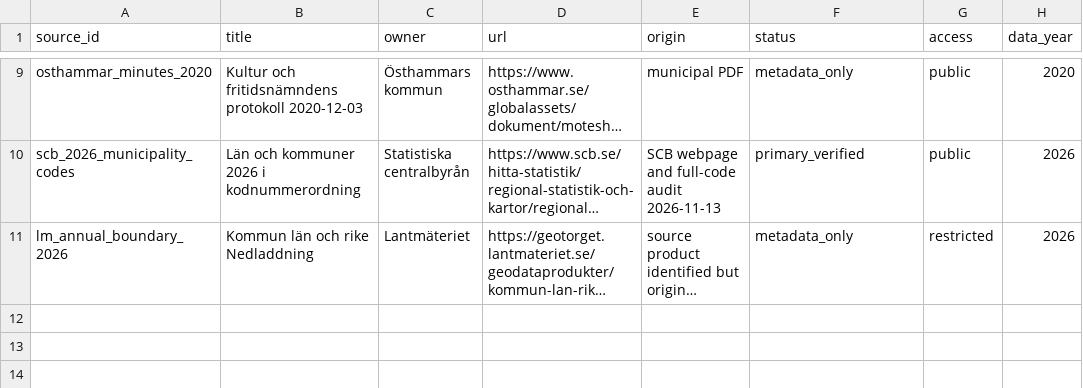
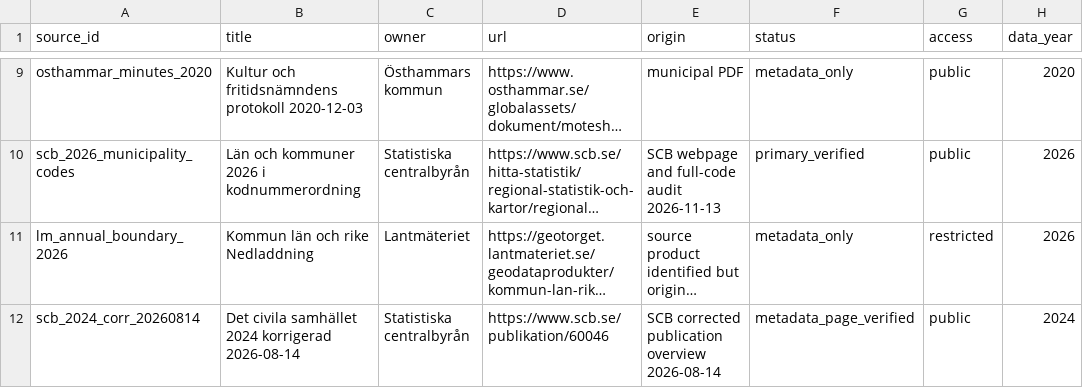
Before and after one commit to Motherpher/Ideburen, a CSV file: manifests/sources.csv, drawn as a sheet; only a part is shown, gaps mark what is left out; long unchanged cells end in …; the diff names each change by its address in the sheet, - before the commit and + after, or states it on an @@ line.

```diff
--- a/manifests/sources.csv
+++ b/manifests/sources.csv
+row 12: scb_2024_corr_20260814 | Det civila samhället 2024 korrigerad 2026-08-14 | Statistiska centralbyrån | https://www.scb.se/publikation/60046 | SCB corrected publication overview 2026-08-14 | metadata_page_verified | public | 2024
```
Also changed, not shown: data/curated/publications/publication_registry_v1.csv, data/curated/publications/study_family_registry_v1.csv, 6 other files.
